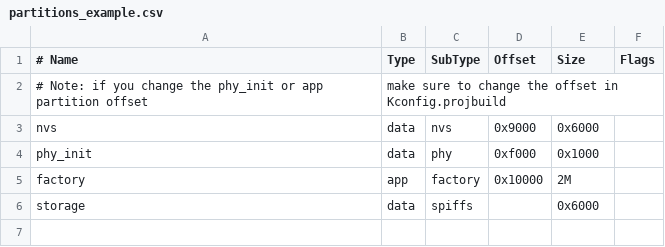
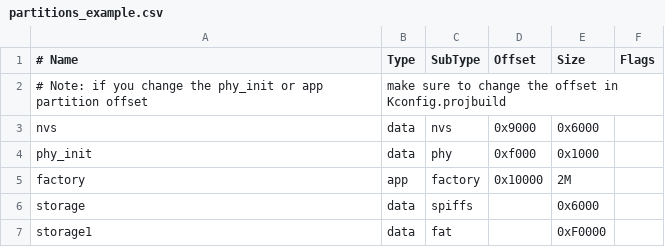
Before and after one commit to BungVuQuang/esp32_broker, a CSV file: partitions_example.csv, drawn as a sheet; the diff names each change by its address in the sheet, - before the commit and + after, or states it on an @@ line.

```diff
--- a/partitions_example.csv
+++ b/partitions_example.csv
+row 7: storage1 | data | fat |  | 0xF0000
```
Also changed, not shown: 8 other files.
